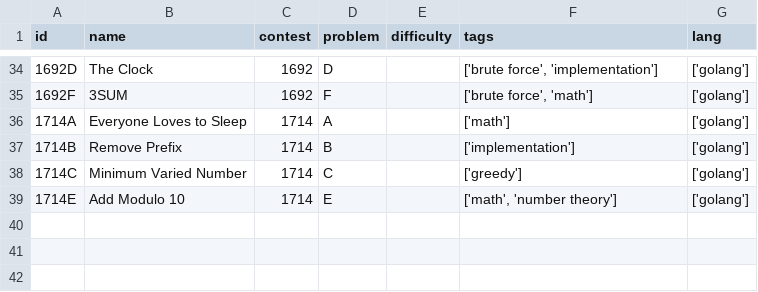
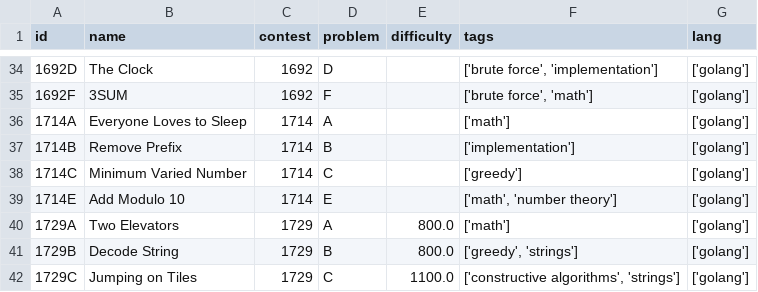
Before and after one commit to dimaglushkov/solutions, a CSV file: codeforces/.meta.csv, drawn as a sheet; only a part is shown, gaps mark what is left out.

```diff
--- a/codeforces/.meta.csv
+++ b/codeforces/.meta.csv
@@ -39 +39,4 @@ id,name,contest,problem,difficulty,tags,lang
 1714E,Add Modulo 10,1714,E,,"['math', 'number theory']",['golang']
+1729A,Two Elevators,1729,A,800.0,['math'],['golang']
+1729B,Decode String,1729,B,800.0,"['greedy', 'strings']",['golang']
+1729C,Jumping on Tiles,1729,C,1100.0,"['constructive algorithms', 'strings']",['golang']
```
Also changed, not shown: 6 other files.
